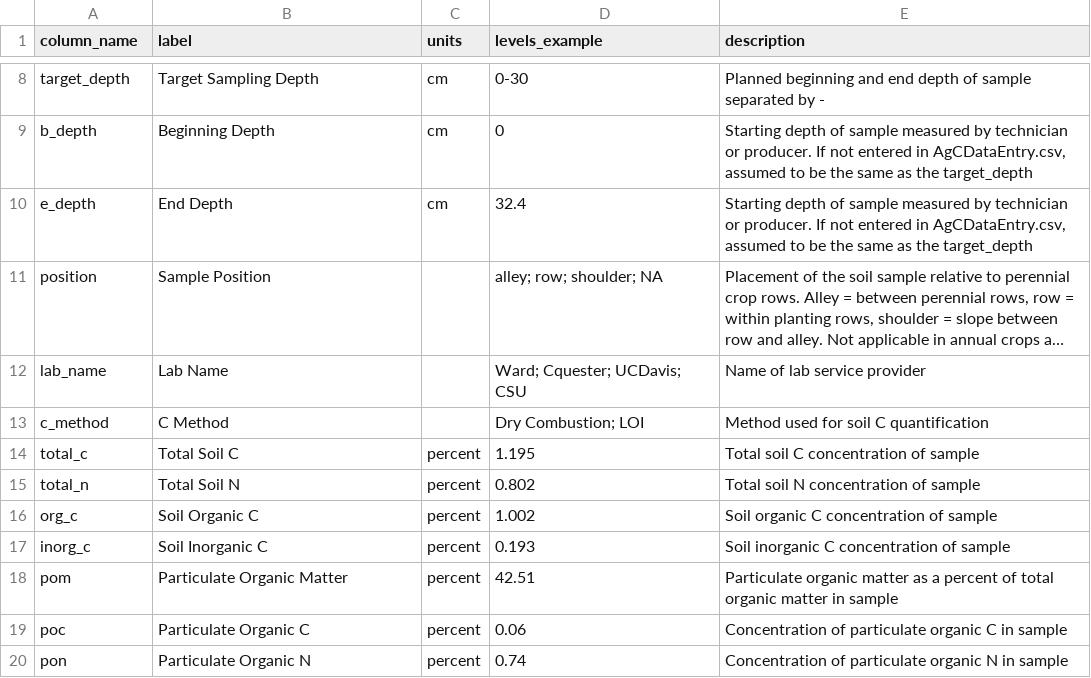
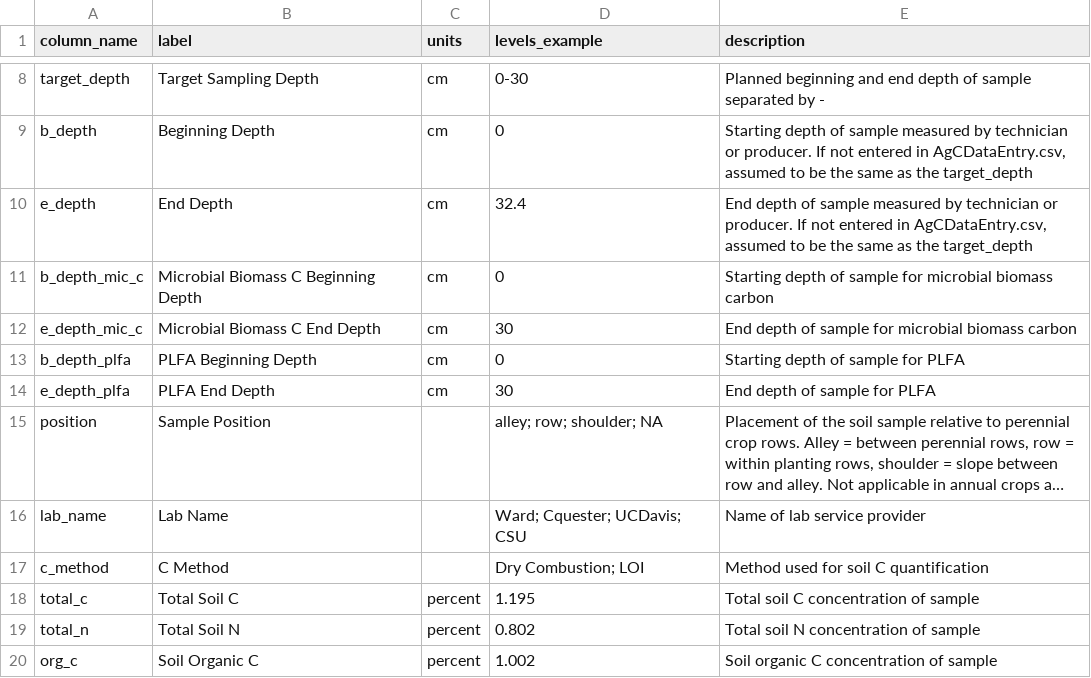
Before and after one commit to pointblue/AgC, a CSV file: point_db_metadata.csv, drawn as a sheet; only a part is shown, gaps mark what is left out; the shorter side is filled out with more unchanged rows; long unchanged cells end in …; the diff names each change by its address in the sheet, - before the commit and + after, or states it on an @@ line.

Commit message:
Add beginning and end depth columns for PLFA and microbial biomass carbon sampling

```diff
--- a/point_db_metadata.csv
+++ b/point_db_metadata.csv
-E10 (description): Starting depth of…
+E10 (description): End depth of…
+row 11: b_depth_mic_c | Microbial Biomass C Beginning Depth | cm | 0 | Starting depth of sample for microbial biomass carbon
+row 12: e_depth_mic_c | Microbial Biomass C End Depth | cm | 30 | End depth of sample for microbial biomass carbon
+row 13: b_depth_plfa | PLFA Beginning Depth | cm | 0 | Starting depth of sample for PLFA
+row 14: e_depth_plfa | PLFA End Depth | cm | 30 | End depth of sample for PLFA
```
